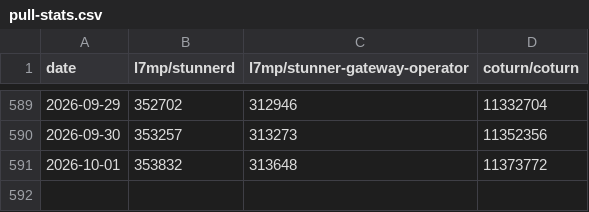
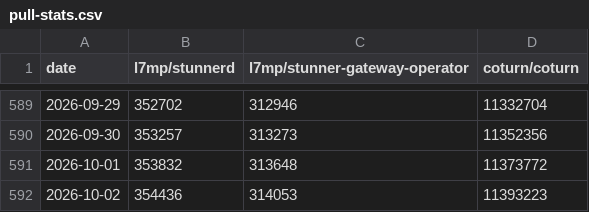
Before and after one commit to l7mp/stunner-vs-coturn-image-pull-stats, a CSV file: pull-stats.csv, drawn as a sheet; only a part is shown, gaps mark what is left out.

Commit message:
Add new data points at 2026-10-02

```diff
--- a/pull-stats.csv
+++ b/pull-stats.csv
@@ -591 +591,2 @@ date,l7mp/stunnerd,l7mp/stunner-gateway-operator,coturn/coturn
 2026-10-01,353832,313648,11373772
+2026-10-02,354436,314053,11393223
```
